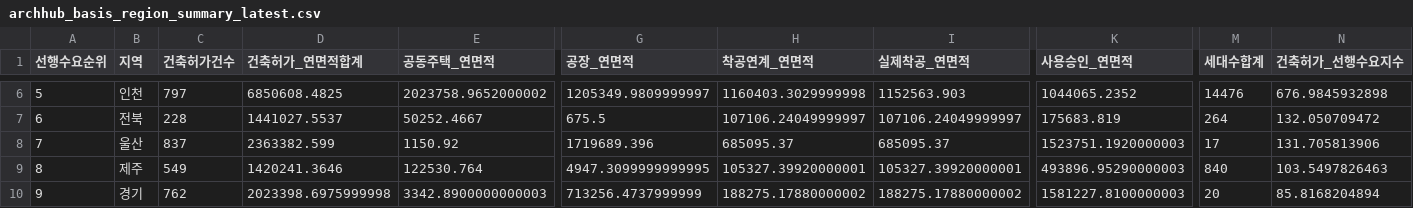
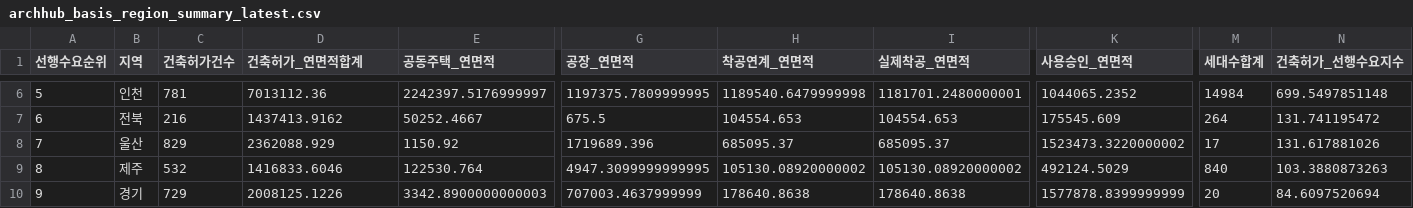
Before and after one commit to Ronaldooh123/steel-demand-report, a CSV file: data/cache/archhub_basis_region_summary_latest.csv, drawn as a sheet; only a part is shown, gaps mark what is left out; the diff covers the shown part only; the diff names each change by its address in the sheet, - before the commit and + after, or states it on an @@ line.

```diff
--- a/data/cache/archhub_basis_region_summary_latest.csv
+++ b/data/cache/archhub_basis_region_summary_latest.csv
-C6 (건축허가건수): 797
+C6 (건축허가건수): 781
-D6 (건축허가_연면적합계): 6850608.4825
+D6 (건축허가_연면적합계): 7013112.36
-E6 (공동주택_연면적): 2023758.9652000002
+E6 (공동주택_연면적): 2242397.5176999997
-G6 (공장_연면적): 1205349.9809999997
+G6 (공장_연면적): 1197375.7809999995
-H6 (착공연계_연면적): 1160403.3029999998
+H6 (착공연계_연면적): 1189540.6479999998
-I6 (실제착공_연면적): 1152563.903
+I6 (실제착공_연면적): 1181701.2480000001
-M6 (세대수합계): 14476
+M6 (세대수합계): 14984
-N6 (건축허가_선행수요지수): 676.9845932898
+N6 (건축허가_선행수요지수): 699.5497851148
-C7 (건축허가건수): 228
+C7 (건축허가건수): 216
-D7 (건축허가_연면적합계): 1441027.5537
+D7 (건축허가_연면적합계): 1437413.9162
-H7 (착공연계_연면적): 107106.24049999997
+H7 (착공연계_연면적): 104554.653
-I7 (실제착공_연면적): 107106.24049999997
+I7 (실제착공_연면적): 104554.653
-K7 (사용승인_연면적): 175683.819
+K7 (사용승인_연면적): 175545.609
-N7 (건축허가_선행수요지수): 132.050709472
+N7 (건축허가_선행수요지수): 131.741195472
-C8 (건축허가건수): 837
+C8 (건축허가건수): 829
-D8 (건축허가_연면적합계): 2363382.599
+D8 (건축허가_연면적합계): 2362088.929
-K8 (사용승인_연면적): 1523751.1920000003
+K8 (사용승인_연면적): 1523473.3220000002
-N8 (건축허가_선행수요지수): 131.705813906
+N8 (건축허가_선행수요지수): 131.617881026
-C9 (건축허가건수): 549
+C9 (건축허가건수): 532
-D9 (건축허가_연면적합계): 1420241.3646
+D9 (건축허가_연면적합계): 1416833.6046
-H9 (착공연계_연면적): 105327.39920000001
+H9 (착공연계_연면적): 105130.08920000002
-I9 (실제착공_연면적): 105327.39920000001
+I9 (실제착공_연면적): 105130.08920000002
-K9 (사용승인_연면적): 493896.95290000003
+K9 (사용승인_연면적): 492124.5029
-N9 (건축허가_선행수요지수): 103.5497826463
+N9 (건축허가_선행수요지수): 103.3880873263
-C10 (건축허가건수): 762
+C10 (건축허가건수): 729
-D10 (건축허가_연면적합계): 2023398.6975999998
+D10 (건축허가_연면적합계): 2008125.1226
-G10 (공장_연면적): 713256.4737999999
+G10 (공장_연면적): 707003.4637999999
-H10 (착공연계_연면적): 188275.17880000002
+H10 (착공연계_연면적): 178640.8638
-I10 (실제착공_연면적): 188275.17880000002
+I10 (실제착공_연면적): 178640.8638
-K10 (사용승인_연면적): 1581227.8100000003
+K10 (사용승인_연면적): 1577878.8399999999
-N10 (건축허가_선행수요지수): 85.8168204894
+N10 (건축허가_선행수요지수): 84.6097520694
```
Also changed, not shown: 64 edited cells elsewhere in this file, 2 other files.
